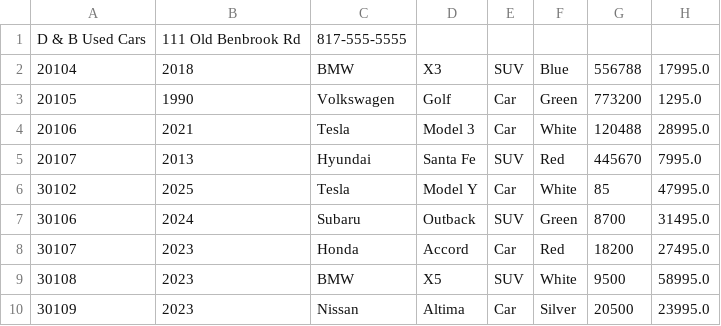
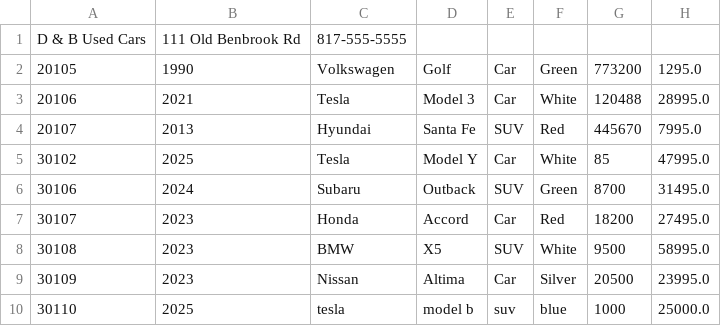
Before and after one commit to PrincesseSabrinaShonk/CarDealership, a CSV file: inventory.csv, drawn as a sheet; removed rows and columns are numbered as before the commit, all else as after; the diff names each change by its address in the sheet, - before the commit and + after, or states it on an @@ line.

```diff
--- a/inventory.csv
+++ b/inventory.csv
-row 2: 20104 | 2018 | BMW | X3 | SUV | Blue | 556788 | 17995.0
+row 10: 30110 | 2025 | tesla | model b | suv | blue | 1000 | 25000.0
```
Also changed, not shown: contracts.csv, 6 other files.
